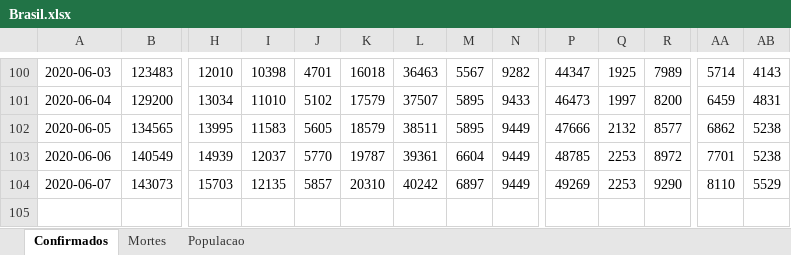
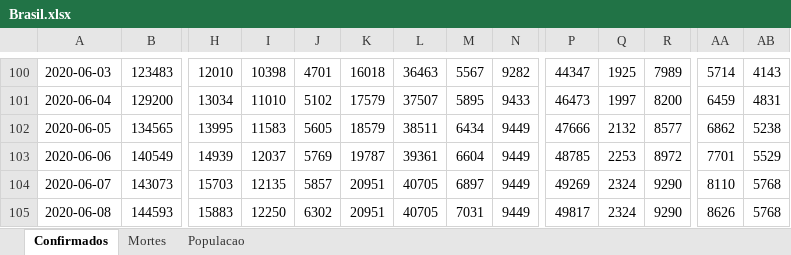
Before and after one commit to molx/covid19graficos, an Excel workbook: data/Brasil.xlsx, sheet Confirmados, drawn as a sheet; only a part is shown, gaps mark what is left out; values as stored, in another font and other column widths than the file's, no borders; rows hold the shown columns only; the diff names each change by its address in the sheet, - before the commit and + after, or states it on an @@ line.

Commit message:
updating data

```diff
--- a/data/Brasil.xlsx (sheet Confirmados)
+++ b/data/Brasil.xlsx (sheet Confirmados)
-M102: 5895
+M102: 6434
-J103: 5770
+J103: 5769
-AB103: 5238
+AB103: 5529
-K104: 20310
+K104: 20951
-L104: 40242
+L104: 40705
-Q104: 2253
+Q104: 2324
-AB104: 5529
+AB104: 5768
+row 105: 2020-06-08 | 144593 | 15883 | 12250 | 6302 | 20951 | 40705 | 7031 | 9449 | 49817 | 2324 | 9290 | 8626 | 5768
```
Also changed, not shown: sheet Mortes, 15 other files.
